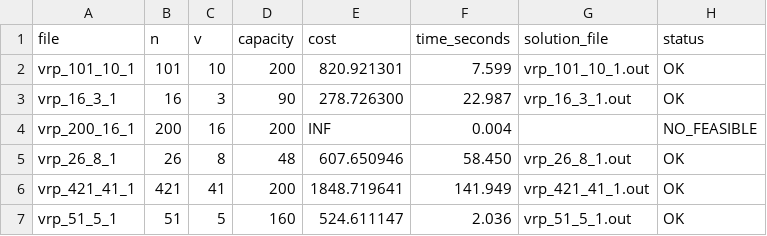
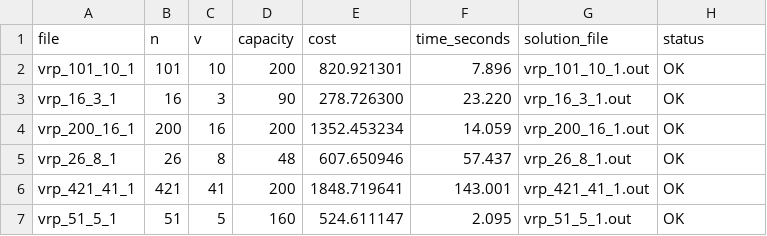
Before and after one commit to DR-LLL/Disco-Opt, a CSV file: VRP/data/results.csv, drawn as a sheet.

```diff
--- a/VRP/data/results.csv
+++ b/VRP/data/results.csv
@@ -1,7 +1,7 @@
 file,n,v,capacity,cost,time_seconds,solution_file,status
-vrp_101_10_1,101,10,200,820.921301,7.599,vrp_101_10_1.out,OK
-vrp_16_3_1,16,3,90,278.726300,22.987,vrp_16_3_1.out,OK
-vrp_200_16_1,200,16,200,INF,0.004,,NO_FEASIBLE
-vrp_26_8_1,26,8,48,607.650946,58.450,vrp_26_8_1.out,OK
-vrp_421_41_1,421,41,200,1848.719641,141.949,vrp_421_41_1.out,OK
-vrp_51_5_1,51,5,160,524.611147,2.036,vrp_51_5_1.out,OK
+vrp_101_10_1,101,10,200,820.921301,7.896,vrp_101_10_1.out,OK
+vrp_16_3_1,16,3,90,278.726300,23.220,vrp_16_3_1.out,OK
+vrp_200_16_1,200,16,200,1352.453234,14.059,vrp_200_16_1.out,OK
+vrp_26_8_1,26,8,48,607.650946,57.437,vrp_26_8_1.out,OK
+vrp_421_41_1,421,41,200,1848.719641,143.001,vrp_421_41_1.out,OK
+vrp_51_5_1,51,5,160,524.611147,2.095,vrp_51_5_1.out,OK
```
Also changed, not shown: 4 other files.
